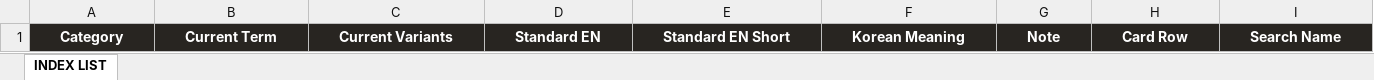
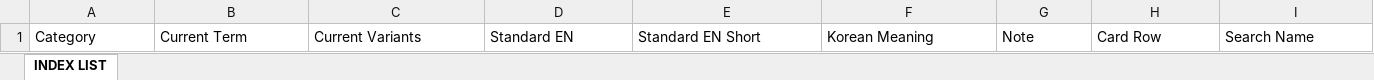
Before and after one commit to jhyoon8328/design-term-book, an Excel workbook: Files/template.xlsx, sheet INDEX LIST, drawn as a sheet; only a part is shown; values as stored, in another font and other column widths than the file's, no borders; the diff covers the shown part only; the diff names each change by its address in the sheet, - before the commit and + after, or states it on an @@ line.

```diff
--- a/Files/template.xlsx (sheet INDEX LIST)
+++ b/Files/template.xlsx (sheet INDEX LIST)
@@ A1:I1 fill: #282521 → none, bold: on → off, text colour: #FFFFFF → black, alignment: center → left @@
```
Also changed, not shown: 1 edited cell and cell formats elsewhere in this sheet, public/template.xlsx, 1 other file.
